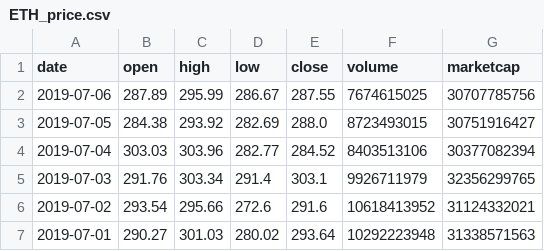
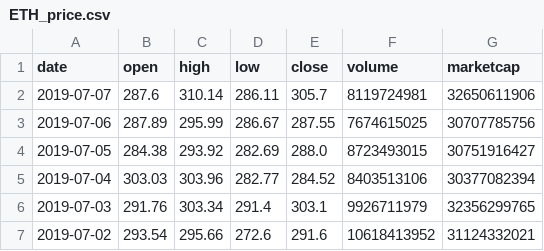
Before and after one commit to DylanBedetti/Trading-Cryptokitties, a CSV file: Data/ETH_price.csv, drawn as a sheet; only a part is shown; the shorter side is filled out with more unchanged rows.

```diff
--- a/Data/ETH_price.csv
+++ b/Data/ETH_price.csv
@@ -1,2 +1,3 @@
 date,open,high,low,close,volume,marketcap
+2019-07-07,287.6,310.14,286.11,305.7,8119724981,32650611906
 2019-07-06,287.89,295.99,286.67,287.55,7674615025,30707785756
```
Also changed, not shown: Data/trends.csv, 4 other files.
